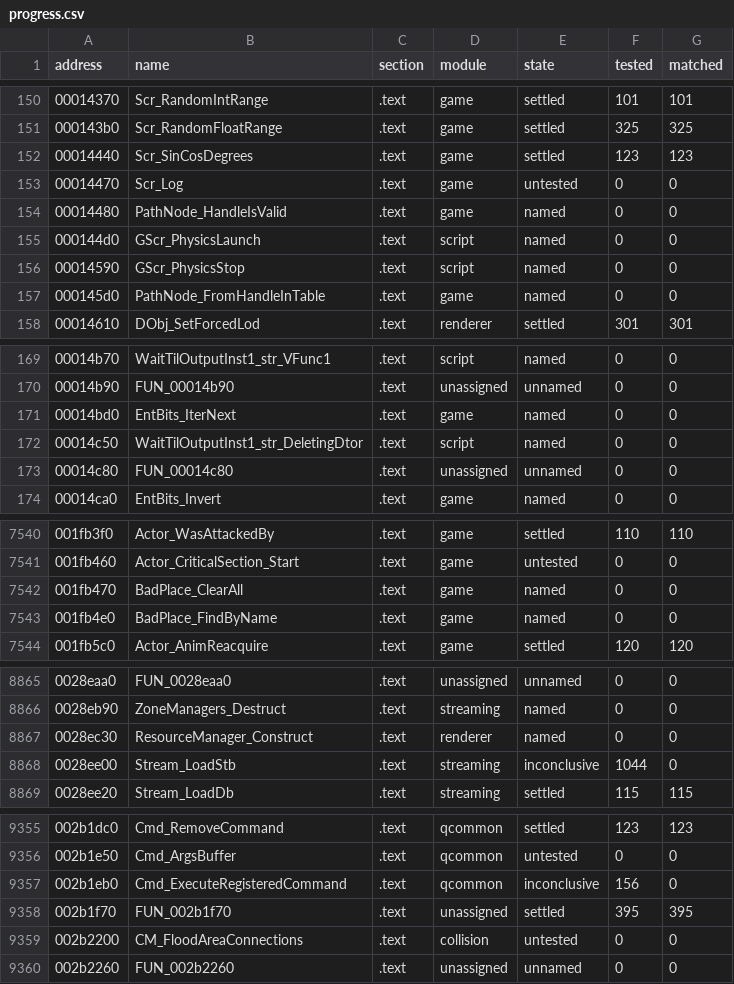
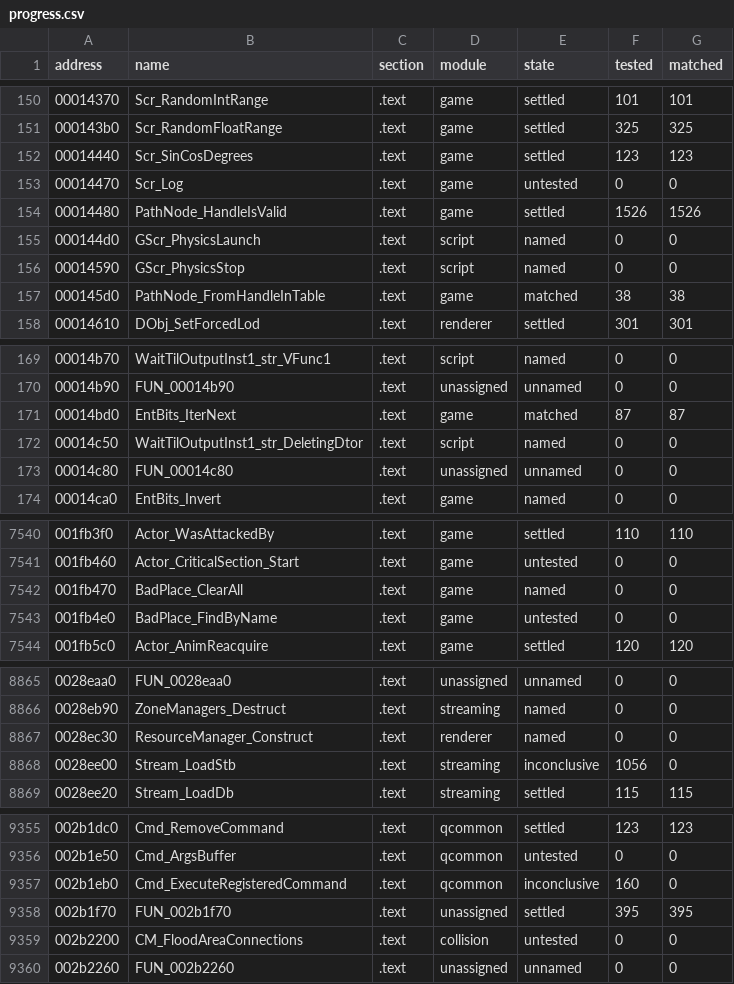
Before and after one commit to SmokeDoggy044/CoD2-BRO-Decomp, a CSV file: tools/data/progress.csv, drawn as a sheet; only a part is shown, gaps mark what is left out; the diff covers the shown part only.

```diff
--- a/tools/data/progress.csv
+++ b/tools/data/progress.csv
@@ -153,6 +153,6 @@ address,name,section,module,state,tested,matched
 00014470,Scr_Log,.text,game,untested,0,0
-00014480,PathNode_HandleIsValid,.text,game,named,0,0
+00014480,PathNode_HandleIsValid,.text,game,settled,1526,1526
 000144d0,GScr_PhysicsLaunch,.text,script,named,0,0
 00014590,GScr_PhysicsStop,.text,script,named,0,0
-000145d0,PathNode_FromHandleInTable,.text,game,named,0,0
+000145d0,PathNode_FromHandleInTable,.text,game,matched,38,38
 00014610,DObj_SetForcedLod,.text,renderer,settled,301,301
@@ -170,3 +170,3 @@ address,name,section,module,state,tested,matched
 00014b90,FUN_00014b90,.text,unassigned,unnamed,0,0
-00014bd0,EntBits_IterNext,.text,game,named,0,0
+00014bd0,EntBits_IterNext,.text,game,matched,87,87
 00014c50,WaitTilOutputInst1_str_DeletingDtor,.text,script,named,0,0
@@ -7542,3 +7542,3 @@ address,name,section,module,state,tested,matched
 001fb470,BadPlace_ClearAll,.text,game,named,0,0
-001fb4e0,BadPlace_FindByName,.text,game,named,0,0
+001fb4e0,BadPlace_FindByName,.text,game,untested,0,0
 001fb5c0,Actor_AnimReacquire,.text,game,settled,120,120
@@ -8867,3 +8867,3 @@ address,name,section,module,state,tested,matched
 0028ec30,ResourceManager_Construct,.text,renderer,named,0,0
-0028ee00,Stream_LoadStb,.text,streaming,inconclusive,1044,0
+0028ee00,Stream_LoadStb,.text,streaming,inconclusive,1056,0
 0028ee20,Stream_LoadDb,.text,streaming,settled,115,115
@@ -9356,3 +9356,3 @@ address,name,section,module,state,tested,matched
 002b1e50,Cmd_ArgsBuffer,.text,qcommon,untested,0,0
-002b1eb0,Cmd_ExecuteRegisteredCommand,.text,qcommon,inconclusive,156,0
+002b1eb0,Cmd_ExecuteRegisteredCommand,.text,qcommon,inconclusive,160,0
 002b1f70,FUN_002b1f70,.text,unassigned,settled,395,395
```
Also changed, not shown: 2 edited cells elsewhere in this file, tools/data/functions.csv, 4 other files.
